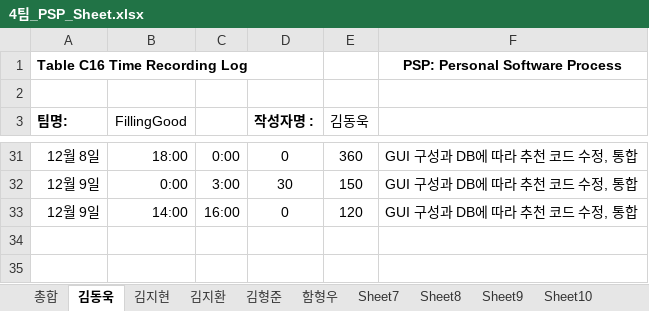
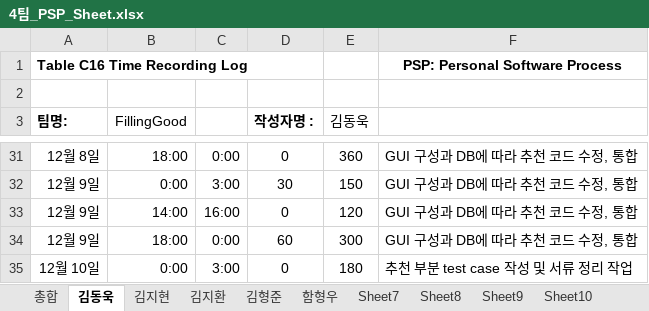
Before and after one commit to 7hong13/FillingGood, an Excel workbook: 4팀_PSP_Sheet.xlsx, sheet 김동욱, drawn as a sheet; only a part is shown, gaps mark what is left out; values as stored, in another font and other column widths than the file's, no borders; the diff names each change by its address in the sheet, - before the commit and + after, or states it on an @@ line.

Commit message:
2019.12.10 김동욱 PSP update

```diff
--- a/4팀_PSP_Sheet.xlsx (sheet 김동욱)
+++ b/4팀_PSP_Sheet.xlsx (sheet 김동욱)
+row 34: 12월 9일 | 18:00 | 0:00 | 60 | 300 | GUI 구성과 DB에 따라 추천 코드 수정, 통합
+row 35: 12월 10일 | 0:00 | 3:00 | 0 | 180 | 추천 부분 test case 작성 및 서류 정리 작업
```
